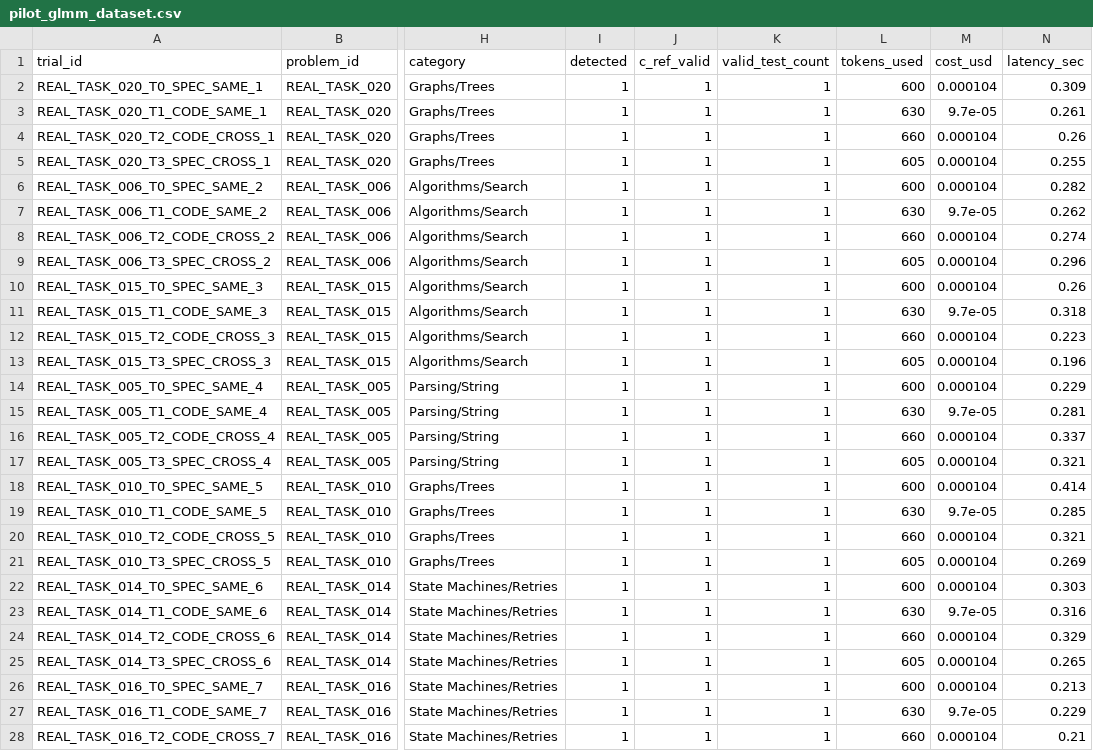
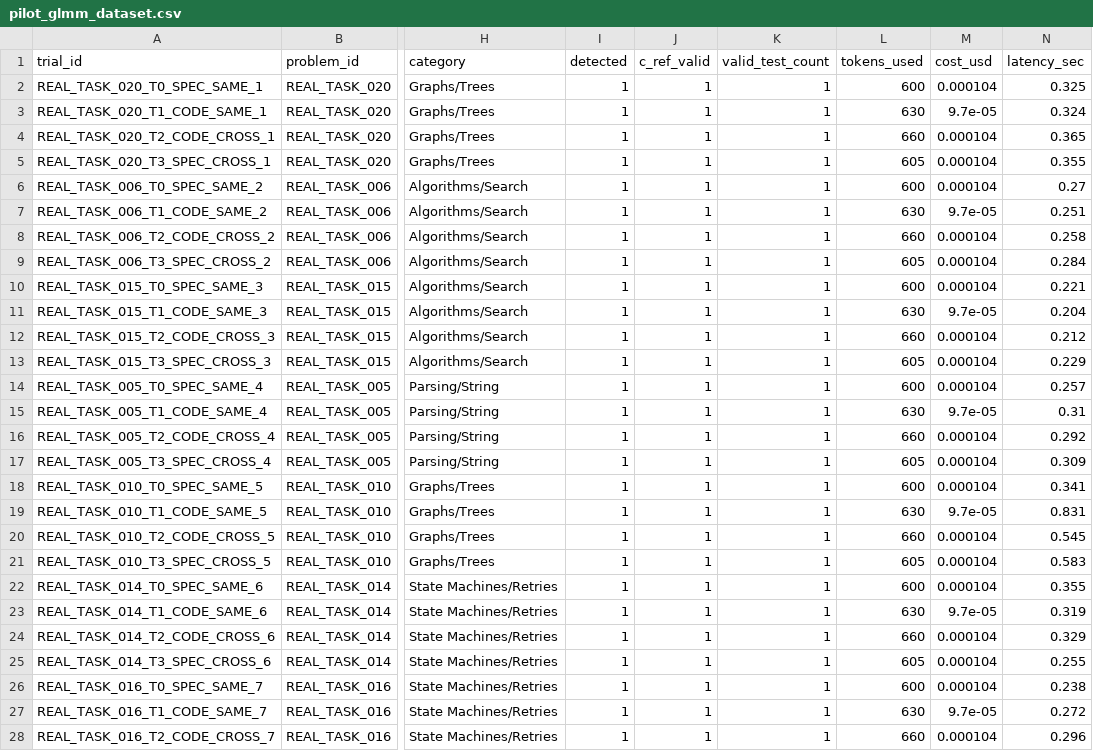
Before and after one commit to ziademad02153/llm-test-bias-paper, a CSV file: data/pilot_results/pilot_glmm_dataset.csv, drawn as a sheet; only a part is shown, gaps mark what is left out; the diff covers the shown part only; the diff names each change by its address in the sheet, - before the commit and + after, or states it on an @@ line.

```diff
--- a/data/pilot_results/pilot_glmm_dataset.csv
+++ b/data/pilot_results/pilot_glmm_dataset.csv
-N2 (latency_sec): 0.309
+N2 (latency_sec): 0.325
-N3 (latency_sec): 0.261
+N3 (latency_sec): 0.324
-N4 (latency_sec): 0.26
+N4 (latency_sec): 0.365
-N5 (latency_sec): 0.255
+N5 (latency_sec): 0.355
-N6 (latency_sec): 0.282
+N6 (latency_sec): 0.27
-N7 (latency_sec): 0.262
+N7 (latency_sec): 0.251
-N8 (latency_sec): 0.274
+N8 (latency_sec): 0.258
-N9 (latency_sec): 0.296
+N9 (latency_sec): 0.284
-N10 (latency_sec): 0.26
+N10 (latency_sec): 0.221
-N11 (latency_sec): 0.318
+N11 (latency_sec): 0.204
-N12 (latency_sec): 0.223
+N12 (latency_sec): 0.212
-N13 (latency_sec): 0.196
+N13 (latency_sec): 0.229
-N14 (latency_sec): 0.229
+N14 (latency_sec): 0.257
-N15 (latency_sec): 0.281
+N15 (latency_sec): 0.31
-N16 (latency_sec): 0.337
+N16 (latency_sec): 0.292
-N17 (latency_sec): 0.321
+N17 (latency_sec): 0.309
-N18 (latency_sec): 0.414
+N18 (latency_sec): 0.341
-N19 (latency_sec): 0.285
+N19 (latency_sec): 0.831
-N20 (latency_sec): 0.321
+N20 (latency_sec): 0.545
-N21 (latency_sec): 0.269
+N21 (latency_sec): 0.583
-N22 (latency_sec): 0.303
+N22 (latency_sec): 0.355
-N23 (latency_sec): 0.316
+N23 (latency_sec): 0.319
-N25 (latency_sec): 0.265
+N25 (latency_sec): 0.255
-N26 (latency_sec): 0.213
+N26 (latency_sec): 0.238
-N27 (latency_sec): 0.229
+N27 (latency_sec): 0.272
-N28 (latency_sec): 0.21
+N28 (latency_sec): 0.296
```
Also changed, not shown: 91 edited cells elsewhere in this file, 2 other files.
